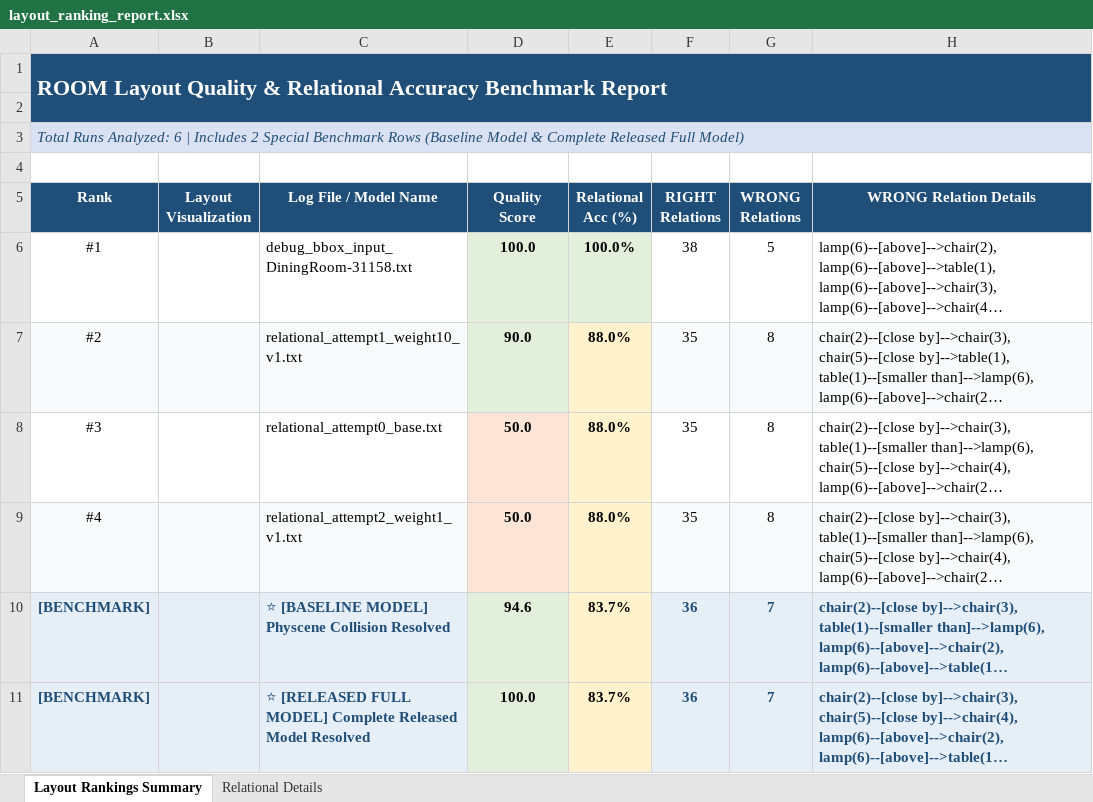
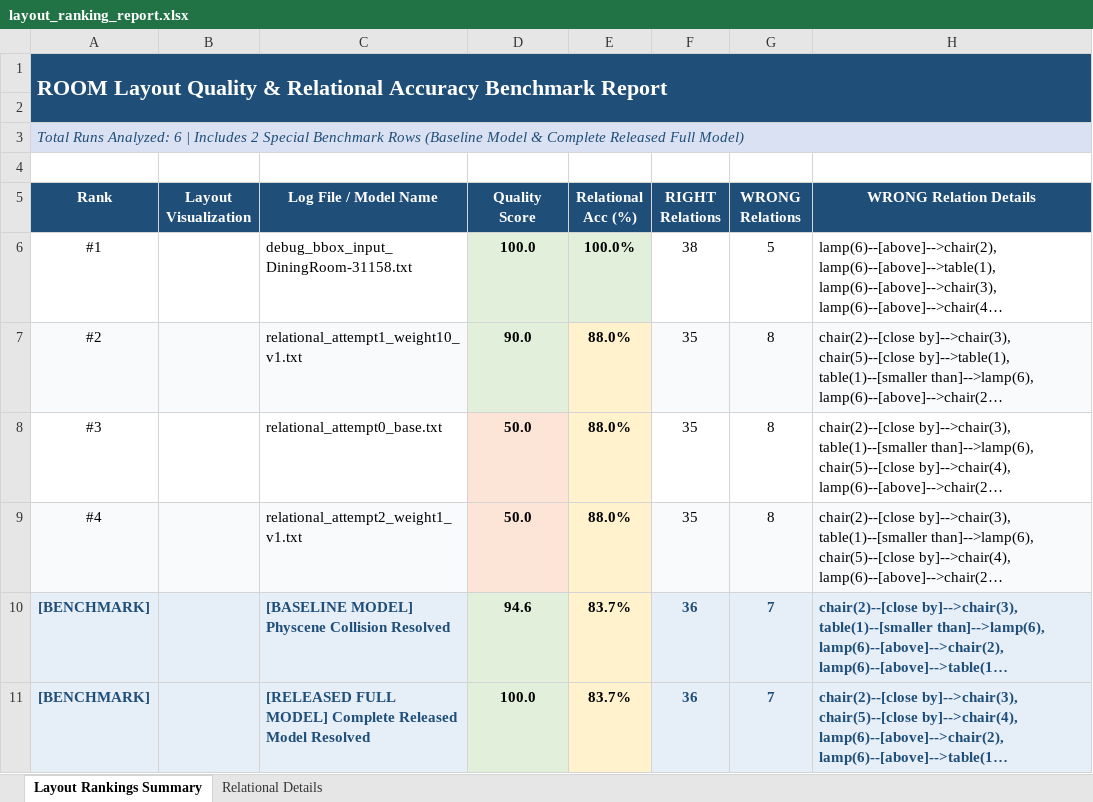
Before and after one commit to AdamHermes/echoscene, an Excel workbook: debug_bbox2/layout_ranking_report.xlsx, sheet Layout Rankings Summary, drawn as a sheet; only a part is shown; long unchanged cells end in …; values as stored, in another font and other column widths than the file's, no borders; charts and pictures not drawn; the diff names each change by its address in the sheet, - before the commit and + after, or states it on an @@ line.

```diff
--- a/debug_bbox2/layout_ranking_report.xlsx (sheet Layout Rankings Summary)
+++ b/debug_bbox2/layout_ranking_report.xlsx (sheet Layout Rankings Summary)
-C10 (Log File / Model Name): ⭐ [BASELINE MODEL] Physcene Collision Resolved
+C10 (Log File / Model Name): [BASELINE MODEL] Physcene Collision Resolved
-C11 (Log File / Model Name): ⭐ [RELEASED FULL…
+C11 (Log File / Model Name): [RELEASED FULL…
```
Also changed, not shown: sheet Relational Details, charts or pictures, debug_bbox3/layout_ranking_report.xlsx, 8 other files.
